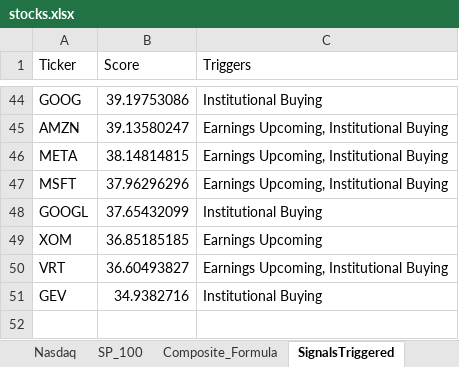
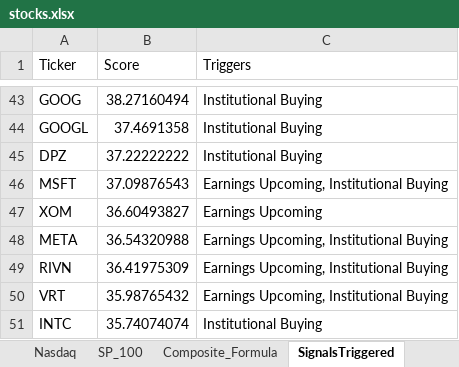
Before and after one commit to srijaipur/stocks-analytics-engine, an Excel workbook: stocks.xlsx, sheet SignalsTriggered, drawn as a sheet; only a part is shown, gaps mark what is left out; values as stored, in another font and other column widths than the file's, no borders; removed rows and columns are numbered as before the commit, all else as after; the diff covers the shown part only; the diff names each change by its address in the sheet, - before the commit and + after, or states it on an @@ line.

```diff
--- a/stocks.xlsx (sheet SignalsTriggered)
+++ b/stocks.xlsx (sheet SignalsTriggered)
-B43 (Score): 39.19753086
+B43 (Score): 38.27160494
-row 45: AMZN | 39.13580247 | Earnings Upcoming, Institutional Buying
-row 46: META | 38.14814815 | Earnings Upcoming, Institutional Buying
-row 47: MSFT | 37.96296296 | Earnings Upcoming, Institutional Buying
-B44 (Score): 37.65432099
+B44 (Score): 37.4691358
+row 45: DPZ | 37.22222222 | Institutional Buying
+row 46: MSFT | 37.09876543 | Earnings Upcoming, Institutional Buying
-B47 (Score): 36.85185185
+B47 (Score): 36.60493827
+row 48: META | 36.54320988 | Earnings Upcoming, Institutional Buying
+row 49: RIVN | 36.41975309 | Earnings Upcoming, Institutional Buying
-B50 (Score): 36.60493827
+B50 (Score): 35.98765432
-row 51: GEV | 34.9382716 | Institutional Buying
+row 51: INTC | 35.74074074 | Institutional Buying
```
Also changed, not shown: 20 added rows, 21 removed rows and 26 edited cells elsewhere in this sheet, sheet ScoresCurrent, sheet ScoresPreviousDay, 3 other files.
